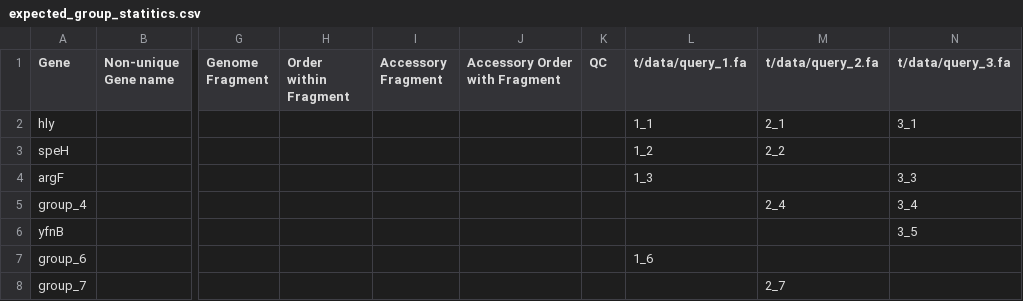
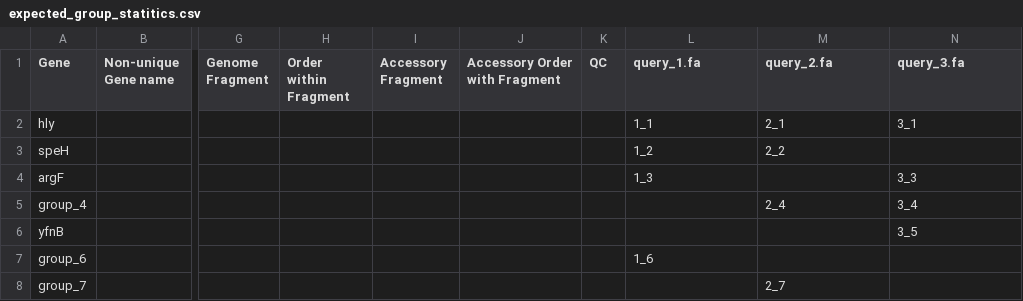
Before and after one commit to sanger-pathogens/Roary, a CSV file: t/data/expected_group_statitics.csv, drawn as a sheet; only a part is shown, gaps mark what is left out; the diff names each change by its address in the sheet, - before the commit and + after, or states it on an @@ line.

```diff
--- a/t/data/expected_group_statitics.csv
+++ b/t/data/expected_group_statitics.csv
-L1: t/data/query_1.fa
+L1: query_1.fa
-M1: t/data/query_2.fa
+M1: query_2.fa
-N1: t/data/query_3.fa
+N1: query_3.fa
```
Also changed, not shown: t/data/expected_group_statitics_missing_genes.csv, t/data/expected_group_statitics_verbose.csv, 6 other files.
